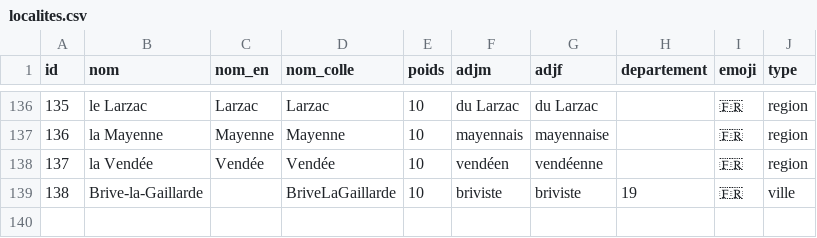
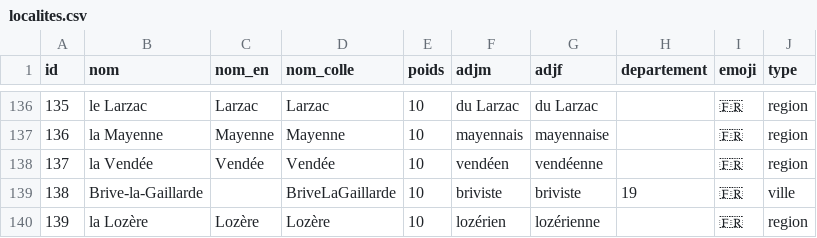
Before and after one commit to AlexieVQ/FlashNewsBot, a CSV file: tables/localites.csv, drawn as a sheet; only a part is shown, gaps mark what is left out; the diff names each change by its address in the sheet, - before the commit and + after, or states it on an @@ line.

```diff
--- a/tables/localites.csv
+++ b/tables/localites.csv
+row 140: 139 | la Lozère | Lozère | Lozère | 10 | lozérien | lozérienne |  | 🇫🇷 | region
```
Also changed, not shown: tables/images.csv, tables/noms_pers.csv, 3 other files.
